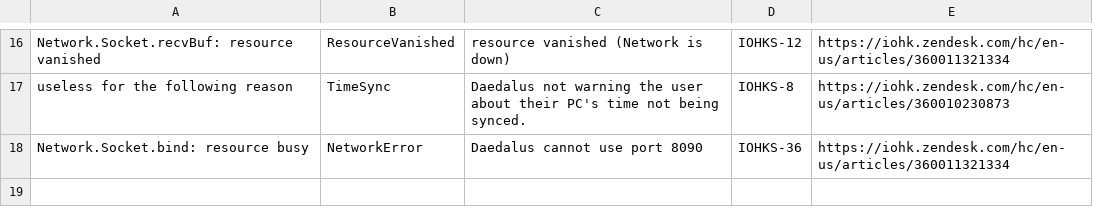
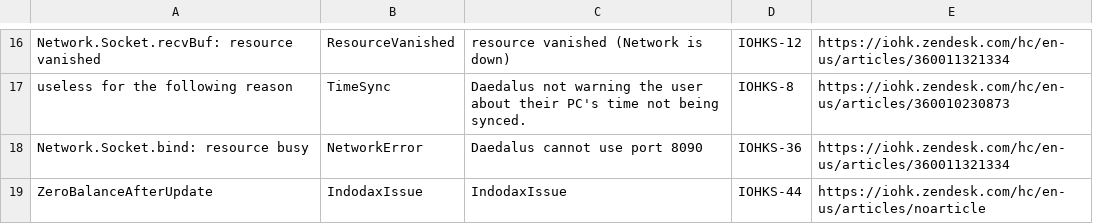
Before and after one commit to input-output-hk/log-classifier, a CSV file: knowledge.csv, drawn as a sheet; only a part is shown, gaps mark what is left out.

Commit message:
Update knowledge.csv

```diff
--- a/knowledge.csv
+++ b/knowledge.csv
@@ -18 +18,2 @@
 "Network.Socket.bind: resource busy","NetworkError","Daedalus cannot use port 8090","IOHKS-36","https://iohk.zendesk.com/hc/en-us/articles/360011321334"
+"ZeroBalanceAfterUpdate","IndodaxIssue","IndodaxIssue","IOHKS-44","https://iohk.zendesk.com/hc/en-us/articles/noarticle"
```
